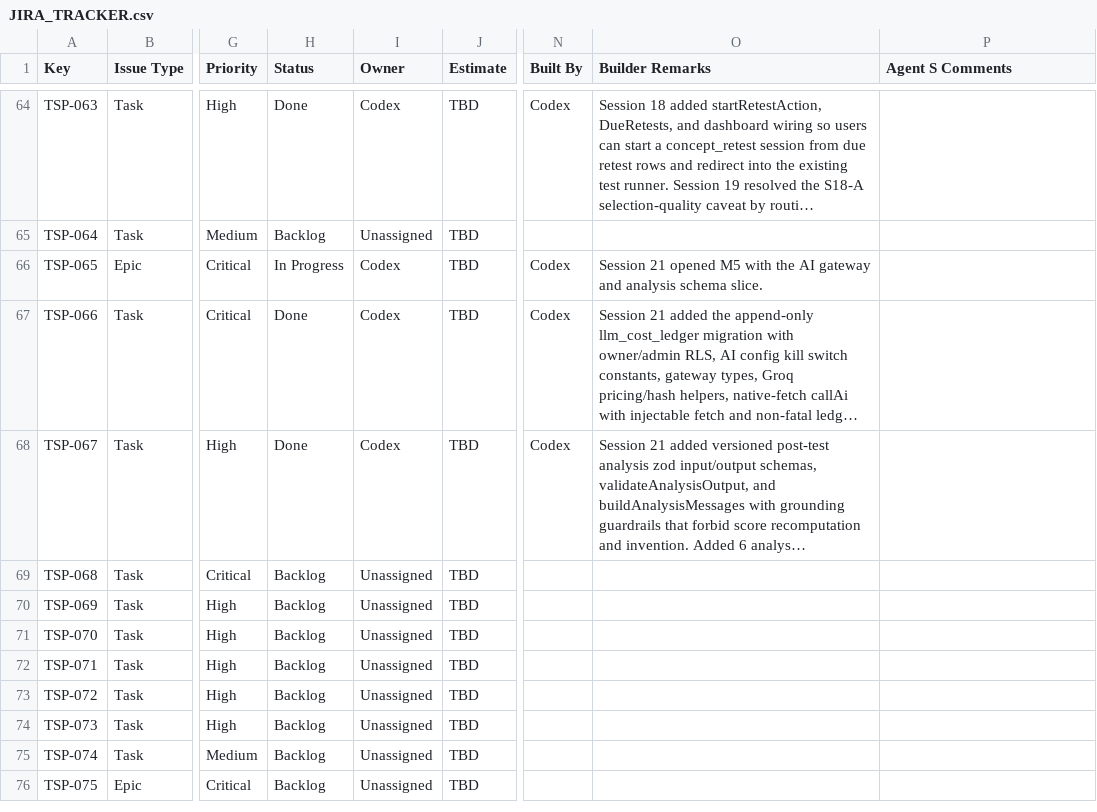
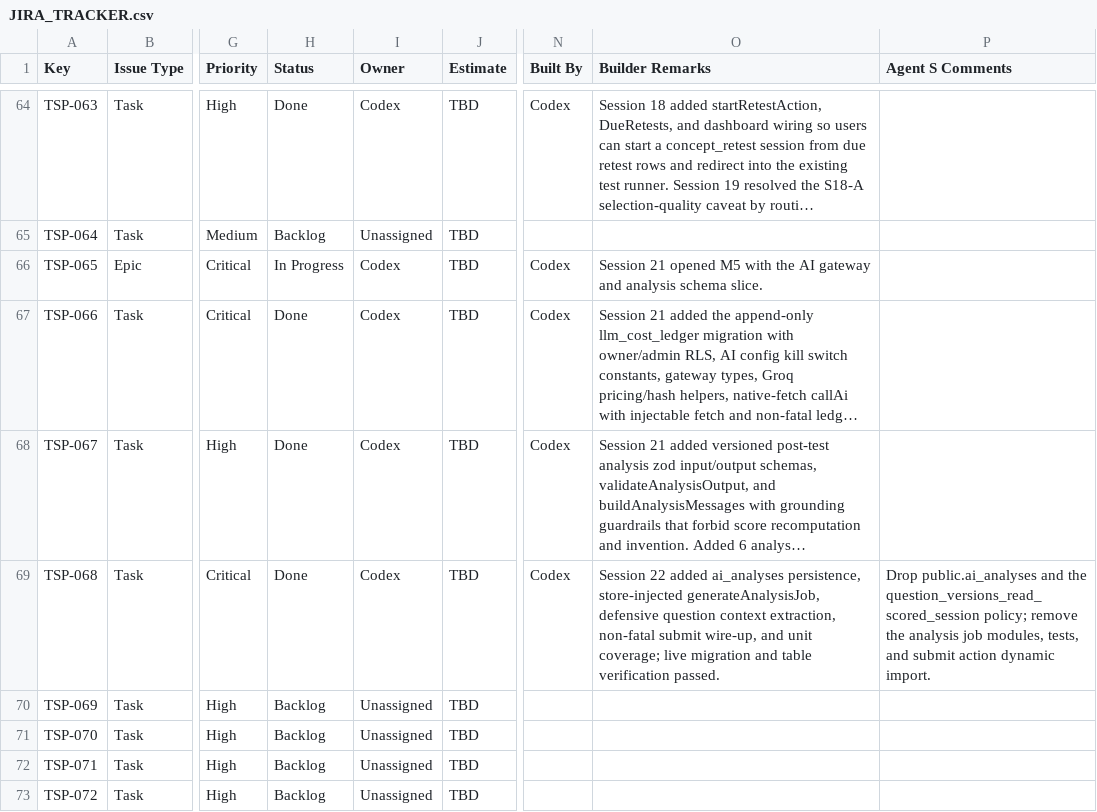
Before and after one commit to sehyfNei/TEstportal, a CSV file: trackers/JIRA_TRACKER.csv, drawn as a sheet; only a part is shown, gaps mark what is left out; the shorter side is filled out with more unchanged rows; long unchanged cells end in …; the diff names each change by its address in the sheet, - before the commit and + after, or states it on an @@ line.

Commit message:
TSP-068: post-test analysis job

```diff
--- a/trackers/JIRA_TRACKER.csv
+++ b/trackers/JIRA_TRACKER.csv
-H69 (Status): Backlog
+H69 (Status): Done
-I69 (Owner): Unassigned
+I69 (Owner): Codex
-N69 (Built By): (empty)
+N69 (Built By): Codex
-O69 (Builder Remarks): (empty)
+O69 (Builder Remarks): Session 22 added ai_analyses persistence, store-injected generateAnalysisJob, defensive question context extraction, non-fatal submit wire-up, and unit coverage; live migration and table verification passed.
-P69 (Agent S Comments): (empty)
+P69 (Agent S Comments): Drop public.ai_analyses and the question_versions_read_scored_session policy; remove the analysis job modules, tests, and submit action dynamic import.
```
Also changed, not shown: 7 other files.
